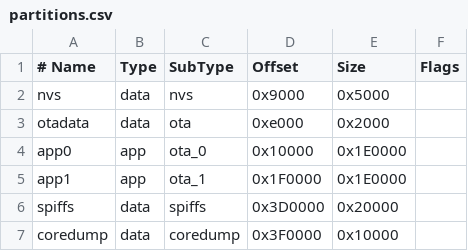
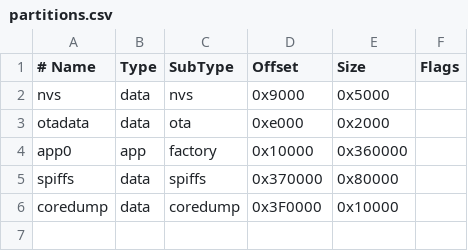
Before and after one commit to Spooks4576/Ghost_ESP, a CSV file: partitions.csv, drawn as a sheet; removed rows and columns are numbered as before the commit, all else as after; the diff names each change by its address in the sheet, - before the commit and + after, or states it on an @@ line.

```diff
--- a/partitions.csv
+++ b/partitions.csv
-C4 (SubType): ota_0
+C4 (SubType): factory
-E4 (Size): 0x1E0000
+E4 (Size): 0x360000
-row 5: app1 | app | ota_1 | 0x1F0000 | 0x1E0000
-D5 (Offset): 0x3D0000
+D5 (Offset): 0x370000
-E5 (Size): 0x20000
+E5 (Size): 0x80000
```
Also changed, not shown: 12 other files.
